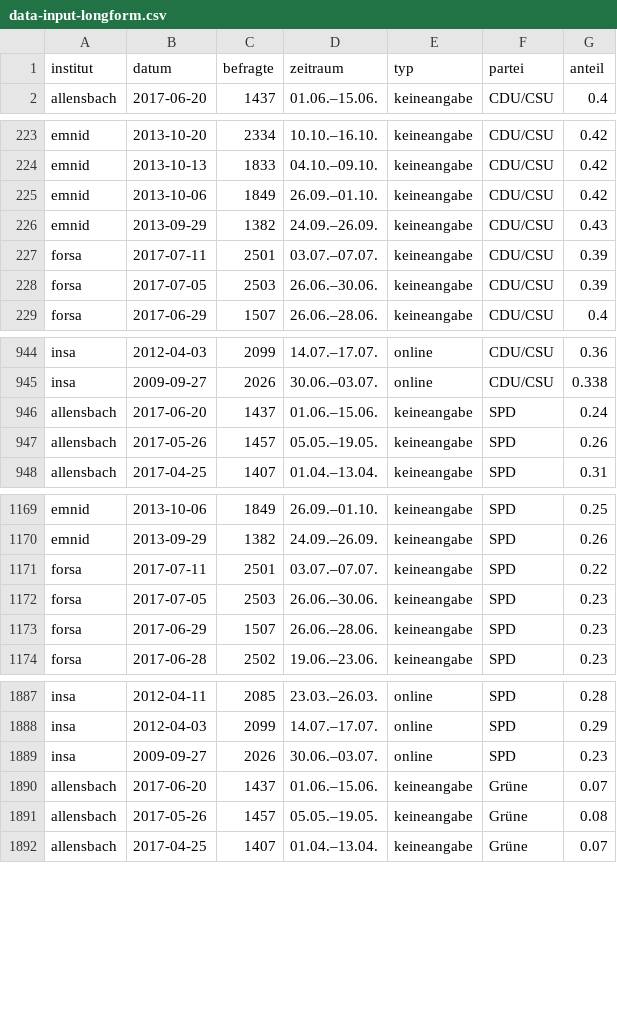
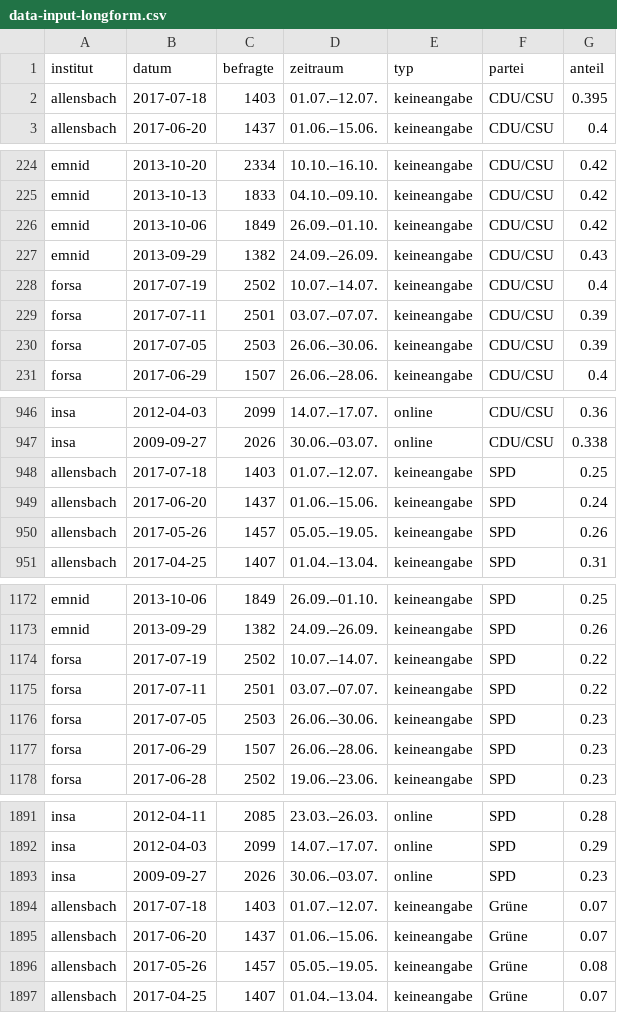
Before and after one commit to sueddeutsche/gen-better-polls, a CSV file: output/data-input-longform.csv, drawn as a sheet; only a part is shown, gaps mark what is left out; the diff covers the shown part only.

```diff
--- a/output/data-input-longform.csv
+++ b/output/data-input-longform.csv
@@ -1,2 +1,3 @@
 institut,datum,befragte,zeitraum,typ,partei,anteil
+allensbach,2017-07-18,1403,01.07.–12.07.,keineangabe,CDU/CSU,0.395
 allensbach,2017-06-20,1437,01.06.–15.06.,keineangabe,CDU/CSU,0.4
@@ -226,2 +227,3 @@ emnid,2013-10-06,1849,26.09.–01.10.,keineangabe,CDU/CSU,0.42
 emnid,2013-09-29,1382,24.09.–26.09.,keineangabe,CDU/CSU,0.43
+forsa,2017-07-19,2502,10.07.–14.07.,keineangabe,CDU/CSU,0.4
 forsa,2017-07-11,2501,03.07.–07.07.,keineangabe,CDU/CSU,0.39
@@ -945,2 +947,3 @@ insa,2012-04-03,2099,14.07.–17.07.,online,CDU/CSU,0.36
 insa,2009-09-27,2026,30.06.–03.07.,online,CDU/CSU,0.338
+allensbach,2017-07-18,1403,01.07.–12.07.,keineangabe,SPD,0.25
 allensbach,2017-06-20,1437,01.06.–15.06.,keineangabe,SPD,0.24
@@ -1170,2 +1173,3 @@ emnid,2013-10-06,1849,26.09.–01.10.,keineangabe,SPD,0.25
 emnid,2013-09-29,1382,24.09.–26.09.,keineangabe,SPD,0.26
+forsa,2017-07-19,2502,10.07.–14.07.,keineangabe,SPD,0.22
 forsa,2017-07-11,2501,03.07.–07.07.,keineangabe,SPD,0.22
@@ -1889,2 +1893,3 @@ insa,2012-04-03,2099,14.07.–17.07.,online,SPD,0.29
 insa,2009-09-27,2026,30.06.–03.07.,online,SPD,0.23
+allensbach,2017-07-18,1403,01.07.–12.07.,keineangabe,Grüne,0.07
 allensbach,2017-06-20,1437,01.06.–15.06.,keineangabe,Grüne,0.07
```
Also changed, not shown: 13 added rows elsewhere in this file, output/data-rolling-average-and-error.csv.
